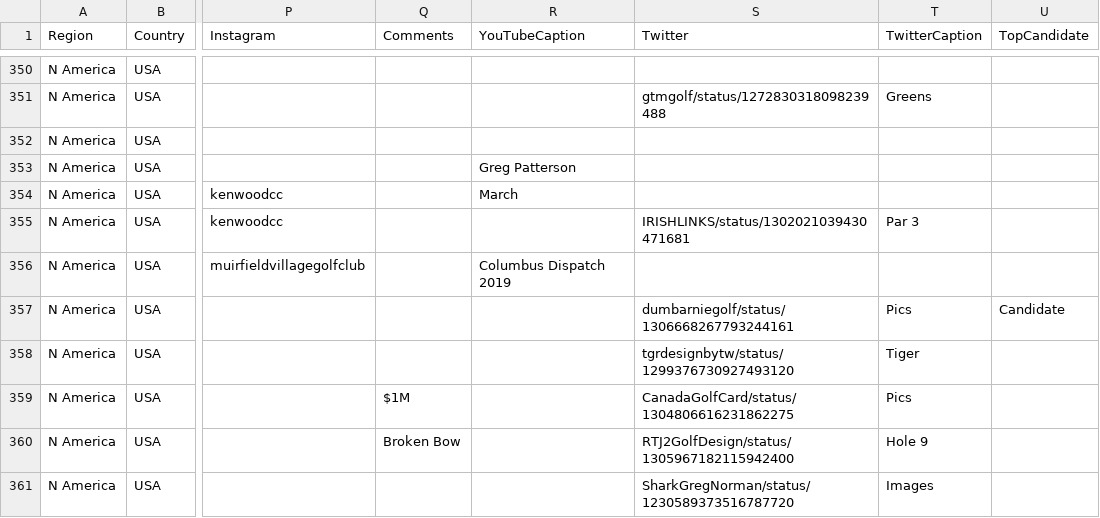
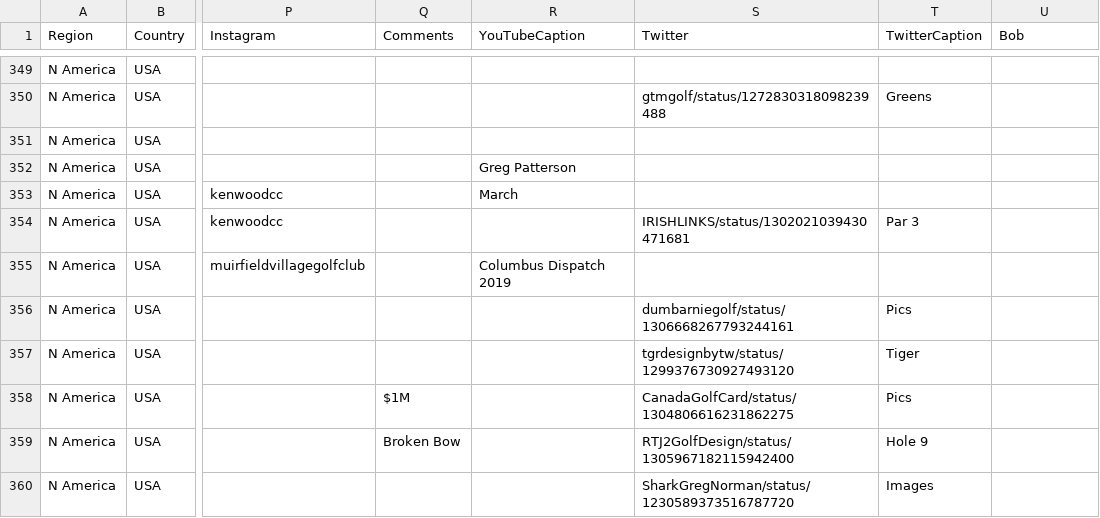
Before and after one commit to thomasvbrown/fescue.github.io, a CSV file: _data/allGolf.csv, drawn as a sheet; only a part is shown, gaps mark what is left out; addresses are those after the commit; the diff covers the shown part only; the diff names each change by its address in the sheet, - before the commit and + after, or states it on an @@ line.

Commit message:
Update allGolf.csv

```diff
--- a/_data/allGolf.csv
+++ b/_data/allGolf.csv
-U1: TopCandidate
+U1: Bob
-U356 (Bob): Candidate
+U356 (Bob): (empty)
```
Also changed, not shown: 1 removed row and 33 edited cells elsewhere in this file.
